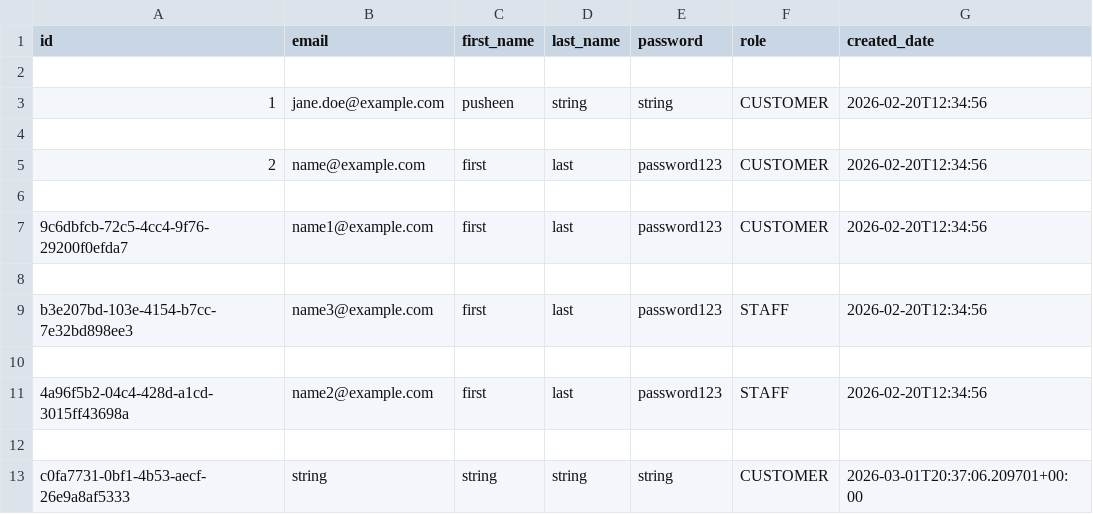
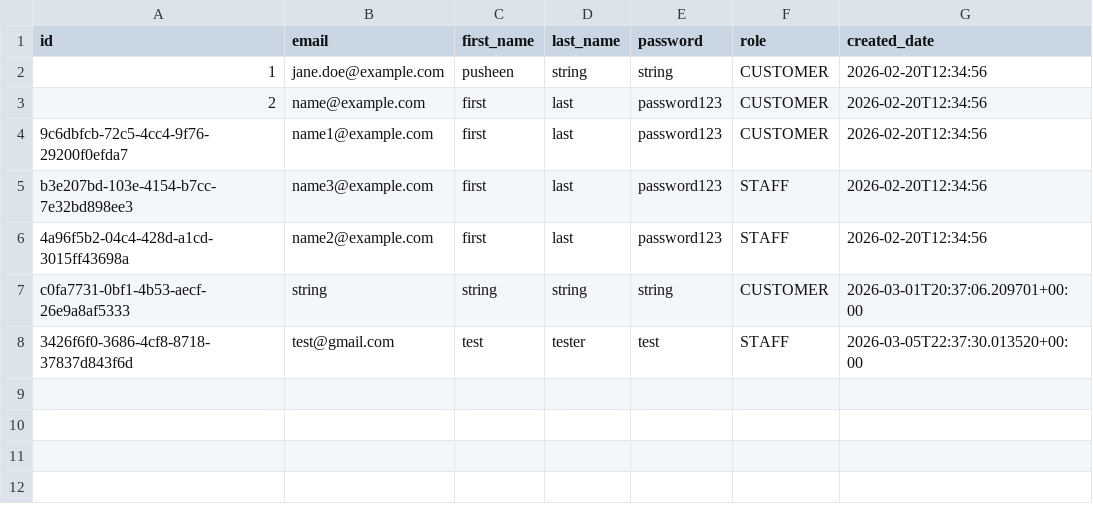
Before and after one commit to Badger-Tree/310_Group17FoodApp_GOATSQUAD, a CSV file: app/data/users.csv, drawn as a sheet; removed rows and columns are numbered as before the commit, all else as after; the diff names each change by its address in the sheet, - before the commit and + after, or states it on an @@ line.

```diff
--- a/app/data/users.csv
+++ b/app/data/users.csv
-row 2: (empty)
-row 4: (empty)
-row 6: (empty)
-row 8: (empty)
-row 10: (empty)
-row 12: (empty)
+row 8: 3426f6f0-3686-4cf8-8718-37837d843f6d | test@gmail.com | test | tester | test | STAFF | 2026-03-05T22:37:30.013520+00:00
```
Also changed, not shown: 28 other files.
